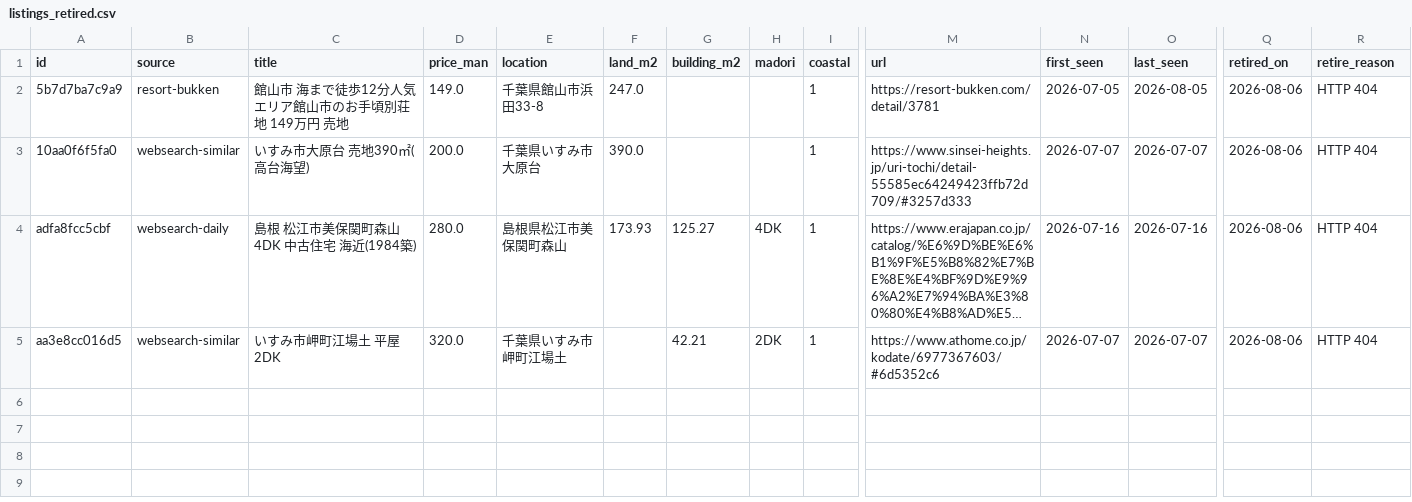
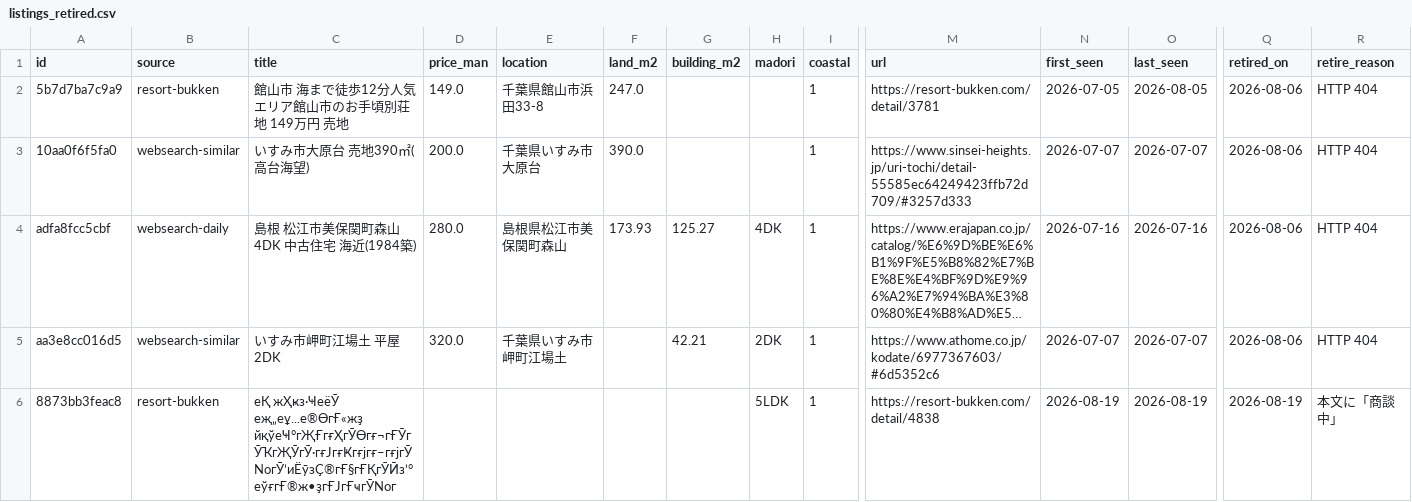
Before and after one commit to takasesomatenen/MOVING, a CSV file: data/listings_retired.csv, drawn as a sheet; only a part is shown, gaps mark what is left out; long unchanged cells end in …; rows hold the shown columns only; the diff names each change by its address in the sheet, - before the commit and + after, or states it on an @@ line.

```diff
--- a/data/listings_retired.csv
+++ b/data/listings_retired.csv
+row 6: 8873bb3feac8 | resort-bukken | еҚ жҲҝз·ҸеёӮ еҗ„еұ...е®ӨгҒ«жҙ йқўеҸ°гҖҒгғҲгӮӨгғ¬гҒӮгӮҠгҖӮгӮ·гғЈгғҜгғјгғ–гғјгӮNoгӮ’иЁӯзҪ®гҒ§гҒҚгӮӢз’°еўғгҒ®ж•ҙгҒЈгҒҹгӮNoг |  |  |  |  | 5LDK | 1 | https://resort-bukken.com/detail/4838 | 2026-08-19 | 2026-08-19 | 2026-08-19 | 本文に「商談中」
```
Also changed, not shown: 4 other files.
